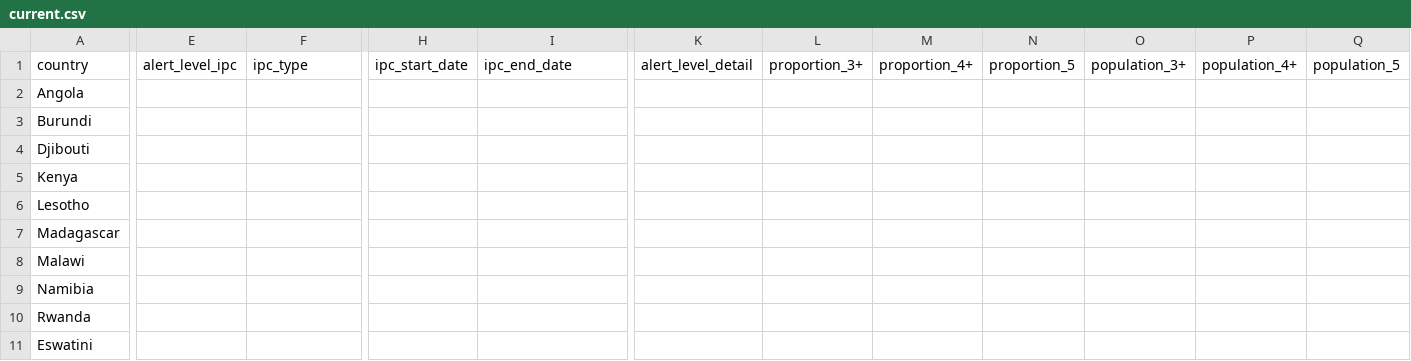
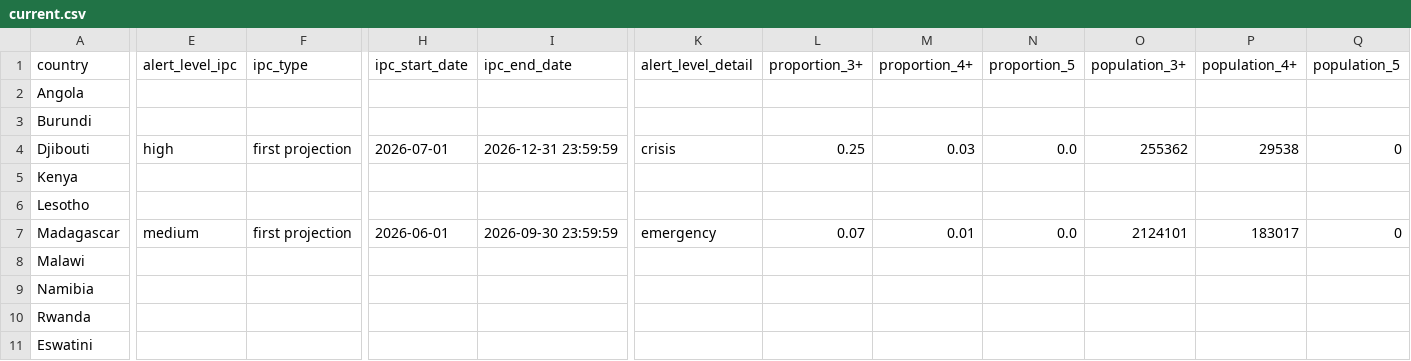
Before and after one commit to OCHA-DAP/ds-rosea-thresholds, a CSV file: data/current.csv, drawn as a sheet; only a part is shown, gaps mark what is left out; the diff covers the shown part only; the diff names each change by its address in the sheet, - before the commit and + after, or states it on an @@ line.

```diff
--- a/data/current.csv
+++ b/data/current.csv
-E4 (alert_level_ipc): (empty)
+E4 (alert_level_ipc): high
-F4 (ipc_type): (empty)
+F4 (ipc_type): first projection
-H4 (ipc_start_date): (empty)
+H4 (ipc_start_date): 2026-07-01
-I4 (ipc_end_date): (empty)
+I4 (ipc_end_date): 2026-12-31 23:59:59
-K4 (alert_level_detail): (empty)
+K4 (alert_level_detail): crisis
-L4 (proportion_3+): (empty)
+L4 (proportion_3+): 0.25
-M4 (proportion_4+): (empty)
+M4 (proportion_4+): 0.03
-N4 (proportion_5): (empty)
+N4 (proportion_5): 0.0
-O4 (population_3+): (empty)
+O4 (population_3+): 255362
-P4 (population_4+): (empty)
+P4 (population_4+): 29538
-Q4 (population_5): (empty)
+Q4 (population_5): 0
-E7 (alert_level_ipc): (empty)
+E7 (alert_level_ipc): medium
-F7 (ipc_type): (empty)
+F7 (ipc_type): first projection
-H7 (ipc_start_date): (empty)
+H7 (ipc_start_date): 2026-06-01
-I7 (ipc_end_date): (empty)
+I7 (ipc_end_date): 2026-09-30 23:59:59
-K7 (alert_level_detail): (empty)
+K7 (alert_level_detail): emergency
-L7 (proportion_3+): (empty)
+L7 (proportion_3+): 0.07
-M7 (proportion_4+): (empty)
+M7 (proportion_4+): 0.01
-N7 (proportion_5): (empty)
+N7 (proportion_5): 0.0
-O7 (population_3+): (empty)
+O7 (population_3+): 2124101
-P7 (population_4+): (empty)
+P7 (population_4+): 183017
-Q7 (population_5): (empty)
+Q7 (population_5): 0
```
Also changed, not shown: 30 edited cells elsewhere in this file, 1 other file.
